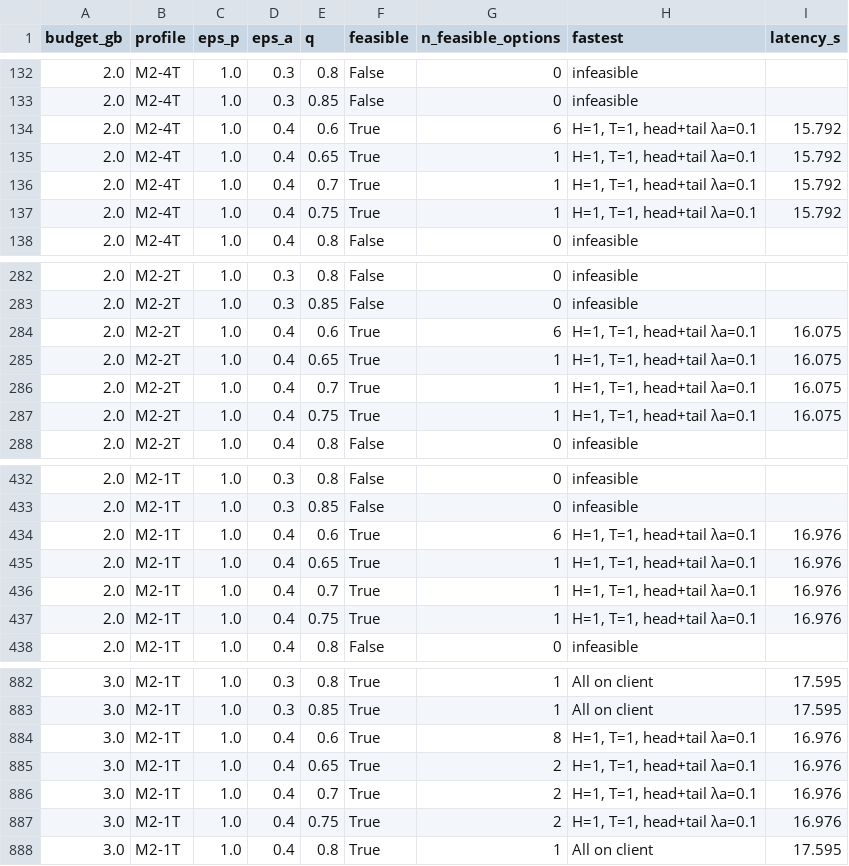
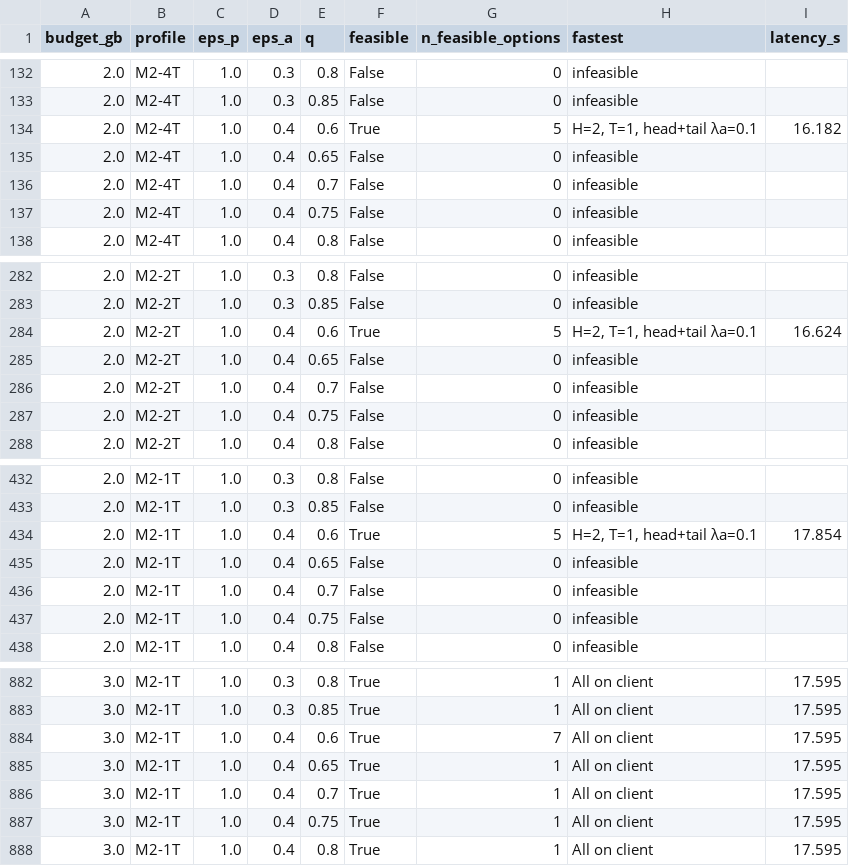
Before and after one commit to MahmoudGhoraba/adaptive-split-llm, a CSV file: step5_per_request/feasibility_grid.csv, drawn as a sheet; only a part is shown, gaps mark what is left out; the diff covers the shown part only.

```diff
--- a/step5_per_request/feasibility_grid.csv
+++ b/step5_per_request/feasibility_grid.csv
@@ -133,6 +133,6 @@ budget_gb,profile,eps_p,eps_a,q,feasible,n_feasible_options,fastest,latency_s
 2.0,M2-4T,1.0,0.3,0.85,False,0,infeasible,
-2.0,M2-4T,1.0,0.4,0.6,True,6,"H=1, T=1, head+tail λa=0.1",15.792
-2.0,M2-4T,1.0,0.4,0.65,True,1,"H=1, T=1, head+tail λa=0.1",15.792
-2.0,M2-4T,1.0,0.4,0.7,True,1,"H=1, T=1, head+tail λa=0.1",15.792
-2.0,M2-4T,1.0,0.4,0.75,True,1,"H=1, T=1, head+tail λa=0.1",15.792
+2.0,M2-4T,1.0,0.4,0.6,True,5,"H=2, T=1, head+tail λa=0.1",16.182
+2.0,M2-4T,1.0,0.4,0.65,False,0,infeasible,
+2.0,M2-4T,1.0,0.4,0.7,False,0,infeasible,
+2.0,M2-4T,1.0,0.4,0.75,False,0,infeasible,
 2.0,M2-4T,1.0,0.4,0.8,False,0,infeasible,
@@ -283,6 +283,6 @@ budget_gb,profile,eps_p,eps_a,q,feasible,n_feasible_options,fastest,latency_s
 2.0,M2-2T,1.0,0.3,0.85,False,0,infeasible,
-2.0,M2-2T,1.0,0.4,0.6,True,6,"H=1, T=1, head+tail λa=0.1",16.075
-2.0,M2-2T,1.0,0.4,0.65,True,1,"H=1, T=1, head+tail λa=0.1",16.075
-2.0,M2-2T,1.0,0.4,0.7,True,1,"H=1, T=1, head+tail λa=0.1",16.075
-2.0,M2-2T,1.0,0.4,0.75,True,1,"H=1, T=1, head+tail λa=0.1",16.075
+2.0,M2-2T,1.0,0.4,0.6,True,5,"H=2, T=1, head+tail λa=0.1",16.624
+2.0,M2-2T,1.0,0.4,0.65,False,0,infeasible,
+2.0,M2-2T,1.0,0.4,0.7,False,0,infeasible,
+2.0,M2-2T,1.0,0.4,0.75,False,0,infeasible,
 2.0,M2-2T,1.0,0.4,0.8,False,0,infeasible,
@@ -433,6 +433,6 @@ budget_gb,profile,eps_p,eps_a,q,feasible,n_feasible_options,fastest,latency_s
 2.0,M2-1T,1.0,0.3,0.85,False,0,infeasible,
-2.0,M2-1T,1.0,0.4,0.6,True,6,"H=1, T=1, head+tail λa=0.1",16.976
-2.0,M2-1T,1.0,0.4,0.65,True,1,"H=1, T=1, head+tail λa=0.1",16.976
-2.0,M2-1T,1.0,0.4,0.7,True,1,"H=1, T=1, head+tail λa=0.1",16.976
-2.0,M2-1T,1.0,0.4,0.75,True,1,"H=1, T=1, head+tail λa=0.1",16.976
+2.0,M2-1T,1.0,0.4,0.6,True,5,"H=2, T=1, head+tail λa=0.1",17.854
+2.0,M2-1T,1.0,0.4,0.65,False,0,infeasible,
+2.0,M2-1T,1.0,0.4,0.7,False,0,infeasible,
+2.0,M2-1T,1.0,0.4,0.75,False,0,infeasible,
 2.0,M2-1T,1.0,0.4,0.8,False,0,infeasible,
@@ -883,6 +883,6 @@ budget_gb,profile,eps_p,eps_a,q,feasible,n_feasible_options,fastest,latency_s
 3.0,M2-1T,1.0,0.3,0.85,True,1,All on client,17.595
-3.0,M2-1T,1.0,0.4,0.6,True,8,"H=1, T=1, head+tail λa=0.1",16.976
-3.0,M2-1T,1.0,0.4,0.65,True,2,"H=1, T=1, head+tail λa=0.1",16.976
-3.0,M2-1T,1.0,0.4,0.7,True,2,"H=1, T=1, head+tail λa=0.1",16.976
-3.0,M2-1T,1.0,0.4,0.75,True,2,"H=1, T=1, head+tail λa=0.1",16.976
+3.0,M2-1T,1.0,0.4,0.6,True,7,All on client,17.595
+3.0,M2-1T,1.0,0.4,0.65,True,1,All on client,17.595
+3.0,M2-1T,1.0,0.4,0.7,True,1,All on client,17.595
+3.0,M2-1T,1.0,0.4,0.75,True,1,All on client,17.595
 3.0,M2-1T,1.0,0.4,0.8,True,1,All on client,17.595
```
Also changed, not shown: 84 edited cells elsewhere in this file, results/multisplit/multisplit_results.csv, step5_per_request/feasibility_min_prompt_leak.csv, 49 other files.
